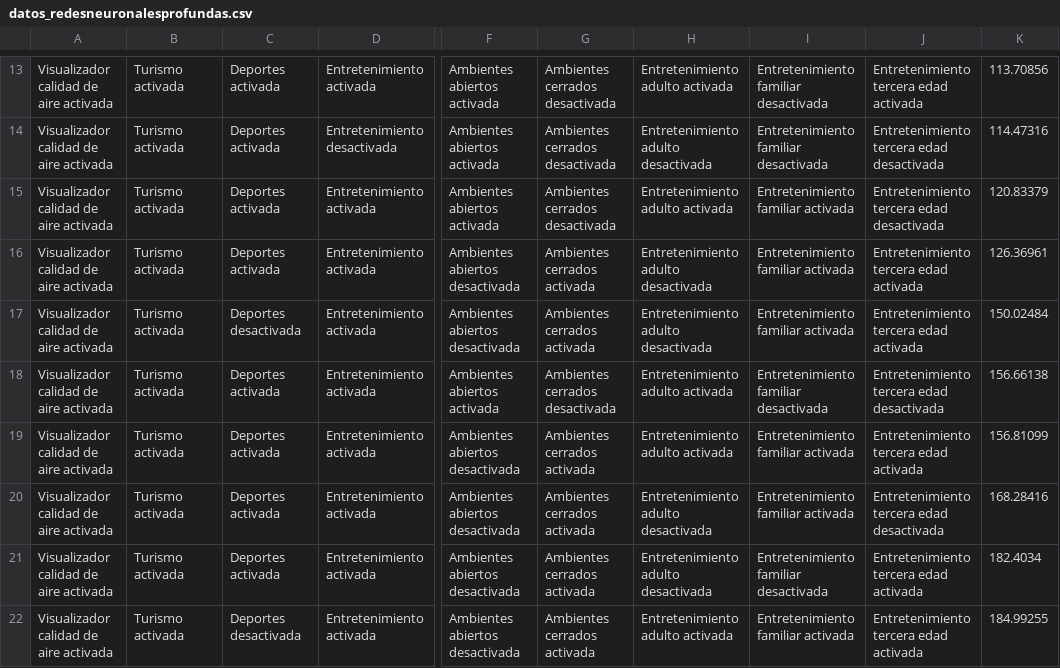
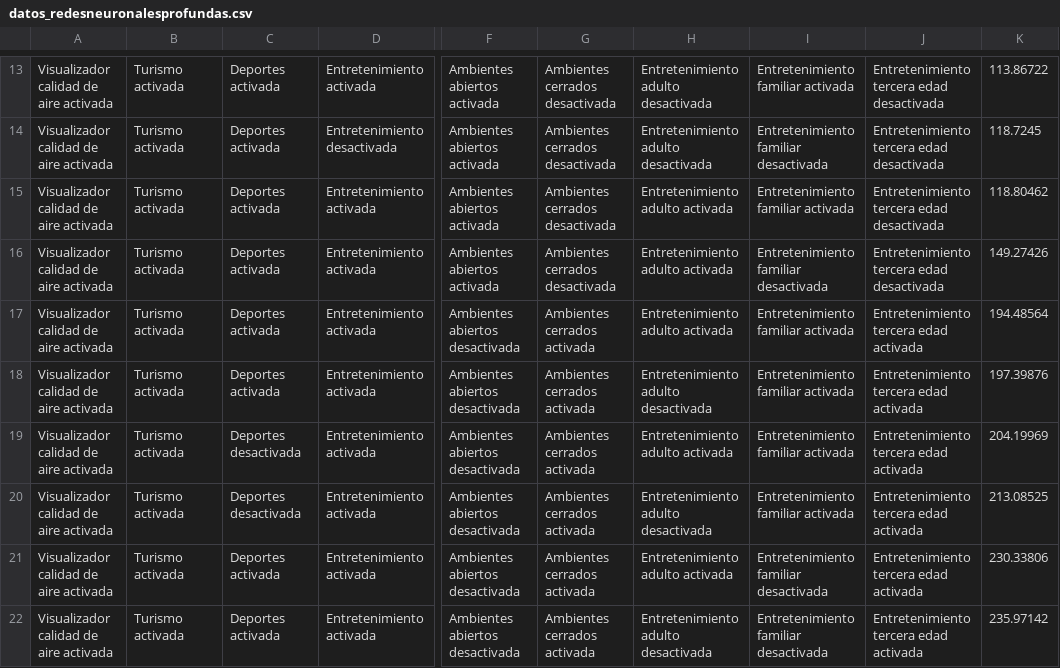
Before and after one commit to or-aguayo/ML-FMweb-K, a CSV file: data/datos_redesneuronalesprofundas.csv, drawn as a sheet; only a part is shown, gaps mark what is left out; the diff covers the shown part only; the diff names each change by its address in the sheet, - before the commit and + after, or states it on an @@ line.

```diff
--- a/data/datos_redesneuronalesprofundas.csv
+++ b/data/datos_redesneuronalesprofundas.csv
-H13: Entretenimiento adulto activada
+H13: Entretenimiento adulto desactivada
-I13: Entretenimiento familiar desactivada
+I13: Entretenimiento familiar activada
-J13: Entretenimiento tercera edad activada
+J13: Entretenimiento tercera edad desactivada
-K13: 113.70856
+K13: 113.86722
-K14: 114.47316
+K14: 118.7245
-K15: 120.83379
+K15: 118.80462
-F16: Ambientes abiertos desactivada
+F16: Ambientes abiertos activada
-G16: Ambientes cerrados activada
+G16: Ambientes cerrados desactivada
-H16:H17: Entretenimiento adulto desactivada
+H16:H17: Entretenimiento adulto activada
-I16: Entretenimiento familiar activada
+I16: Entretenimiento familiar desactivada
-J16: Entretenimiento tercera edad activada
+J16: Entretenimiento tercera edad desactivada
-K16: 126.36961
+K16: 149.27426
-C17: Deportes desactivada
+C17: Deportes activada
-K17: 150.02484
+K17: 194.48564
-F18: Ambientes abiertos activada
+F18: Ambientes abiertos desactivada
-G18: Ambientes cerrados desactivada
+G18: Ambientes cerrados activada
-H18: Entretenimiento adulto activada
+H18: Entretenimiento adulto desactivada
-I18: Entretenimiento familiar desactivada
+I18: Entretenimiento familiar activada
-J18: Entretenimiento tercera edad desactivada
+J18: Entretenimiento tercera edad activada
-K18: 156.66138
+K18: 197.39876
-C19:C20: Deportes activada
+C19:C20: Deportes desactivada
-K19: 156.81099
+K19: 204.19969
-J20: Entretenimiento tercera edad desactivada
+J20: Entretenimiento tercera edad activada
-K20: 168.28416
+K20: 213.08525
-H21: Entretenimiento adulto desactivada
+H21: Entretenimiento adulto activada
-K21: 182.4034
+K21: 230.33806
-C22: Deportes desactivada
+C22: Deportes activada
-H22: Entretenimiento adulto activada
+H22: Entretenimiento adulto desactivada
-I22: Entretenimiento familiar activada
+I22: Entretenimiento familiar desactivada
-K22: 184.99255
+K22: 235.97142
```
Also changed, not shown: 64 edited cells elsewhere in this file, 4 other files.
